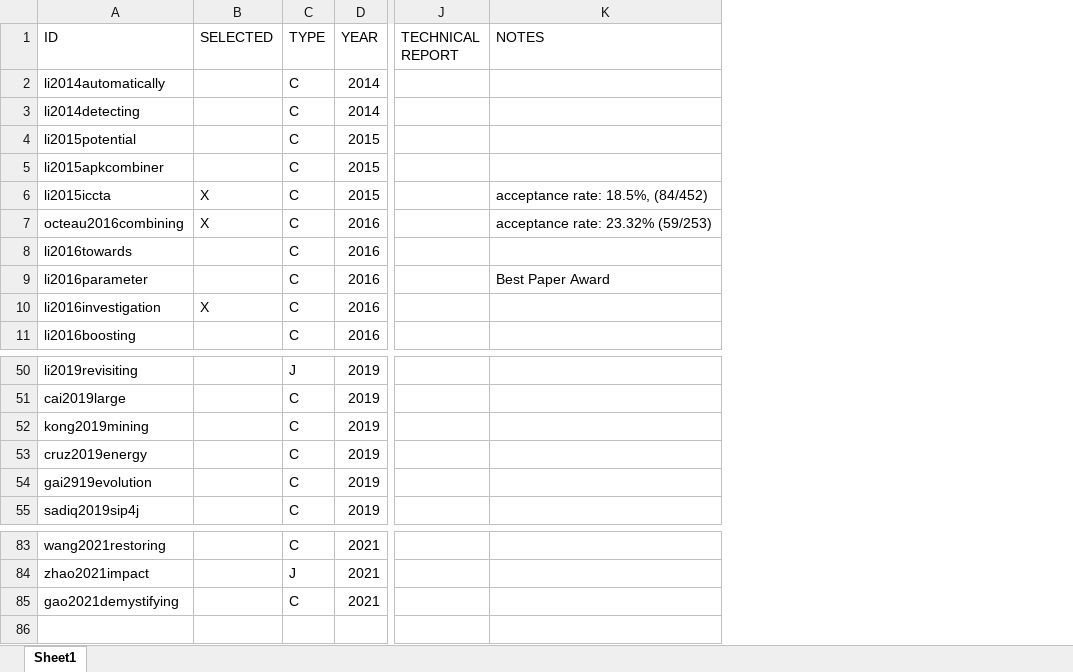
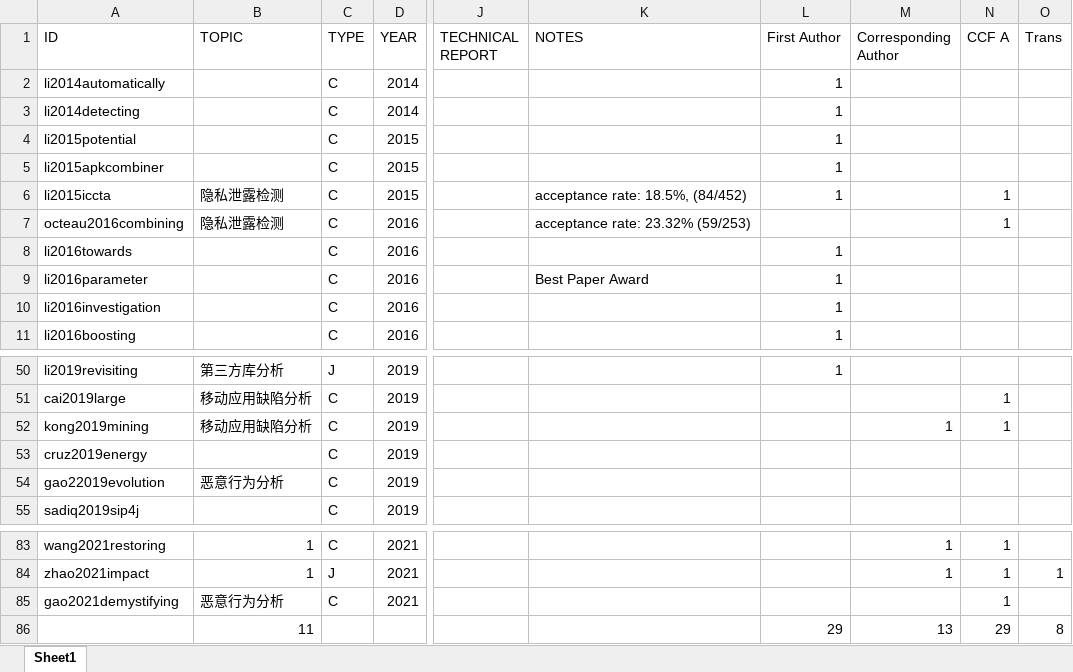
Before and after one commit to lilicoding/lilicoding.github.io, an Excel workbook: src/li-publications.xlsx, sheet Sheet1, drawn as a sheet; only a part is shown, gaps mark what is left out; values as stored, in another font and other column widths than the file's, no borders; removed rows and columns are numbered as before the commit, all else as after; rows hold the shown columns only; the diff names each change by its address in the sheet, - before the commit and + after, or states it on an @@ line.

```diff
--- a/src/li-publications.xlsx (sheet Sheet1)
+++ b/src/li-publications.xlsx (sheet Sheet1)
-column B (SELECTED), rows 6-10: X | X |  |  | X
+column B (TOPIC), rows 6-7: 隐私泄露检测 | 隐私泄露检测; rows 50-54: 第三方库分析 | 移动应用缺陷分析 | 移动应用缺陷分析 |  | 恶意行为分析; rows 83-85: 1 | 1 | 恶意行为分析
+column L (First Author), rows 2-11: 1 | 1 | 1 | 1 | 1 |  | 1 | 1 | 1 | 1; row 50: 1
+column M (Corresponding Author), row 52: 1; rows 83-84: 1 | 1
+column N (CCF A), rows 6-7: 1 | 1; rows 51-52: 1 | 1; rows 83-85: all 1
+column O (Trans), row 84: 1
-A54 (ID): gai2919evolution
+A54 (ID): gao22019evolution
+row 86:  | 11 |  |  |  |  | 29 | 13 | 29 | 8
```
Also changed, not shown: 6 other files.
